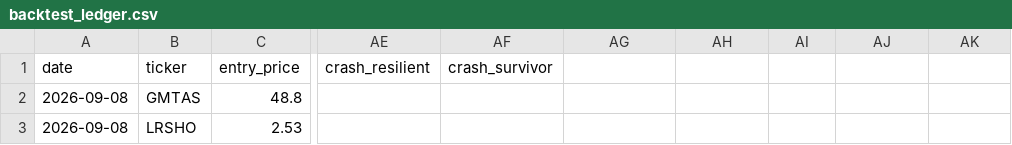
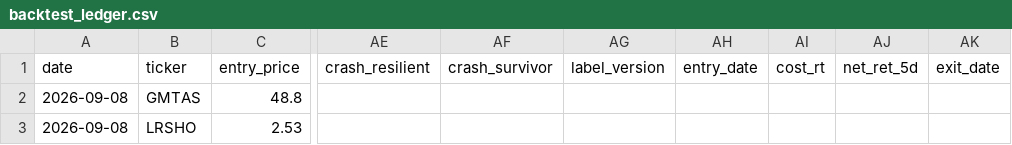
Before and after one commit to evsayar33-oss/bist_shock_quant, a CSV file: backtest_ledger.csv, drawn as a sheet; only a part is shown, gaps mark what is left out; the diff names each change by its address in the sheet, - before the commit and + after, or states it on an @@ line.

```diff
--- a/backtest_ledger.csv
+++ b/backtest_ledger.csv
-AG1: (empty)
+AG1: label_version
-AH1: (empty)
+AH1: entry_date
-AI1: (empty)
+AI1: cost_rt
-AJ1: (empty)
+AJ1: net_ret_5d
-AK1: (empty)
+AK1: exit_date
```
Also changed, not shown: 44 other files.
